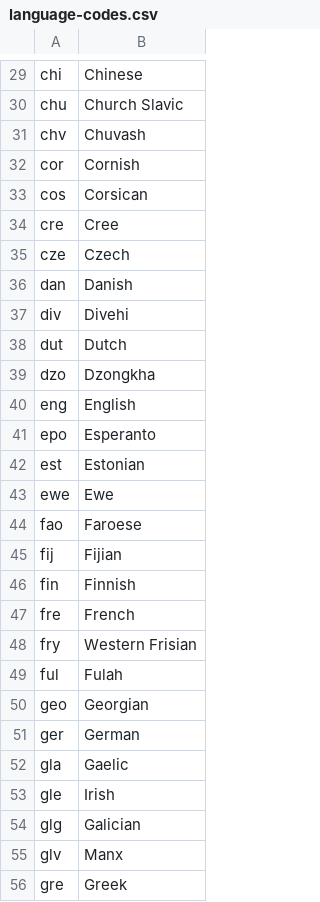
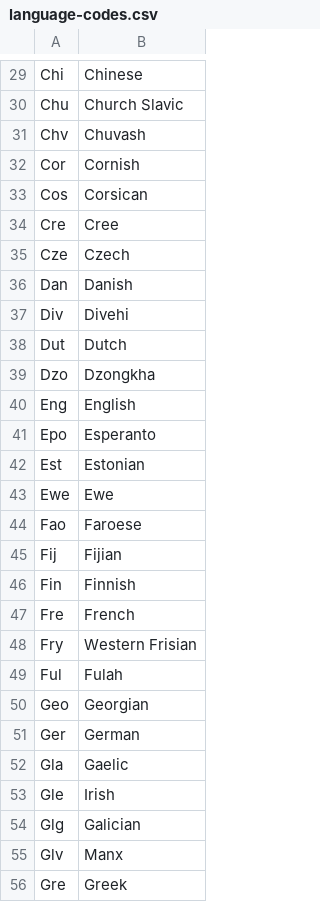
Before and after one commit to accelerated-text/accelerated-text, a CSV file: api/resources/config/language-codes.csv, drawn as a sheet; only a part is shown, gaps mark what is left out; the diff covers the shown part only; the diff names each change by its address in the sheet, - before the commit and + after, or states it on an @@ line.

```diff
--- a/api/resources/config/language-codes.csv
+++ b/api/resources/config/language-codes.csv
-A29: chi
+A29: Chi
-A30: chu
+A30: Chu
-A31: chv
+A31: Chv
-A32: cor
+A32: Cor
-A33: cos
+A33: Cos
-A34: cre
+A34: Cre
-A35: cze
+A35: Cze
-A36: dan
+A36: Dan
-A37: div
+A37: Div
-A38: dut
+A38: Dut
-A39: dzo
+A39: Dzo
-A40: eng
+A40: Eng
-A41: epo
+A41: Epo
-A42: est
+A42: Est
-A43: ewe
+A43: Ewe
-A44: fao
+A44: Fao
-A45: fij
+A45: Fij
-A46: fin
+A46: Fin
-A47: fre
+A47: Fre
-A48: fry
+A48: Fry
-A49: ful
+A49: Ful
-A50: geo
+A50: Geo
-A51: ger
+A51: Ger
-A52: gla
+A52: Gla
-A53: gle
+A53: Gle
-A54: glg
+A54: Glg
-A55: glv
+A55: Glv
-A56: gre
+A56: Gre
```
Also changed, not shown: 150 edited cells elsewhere in this file.
